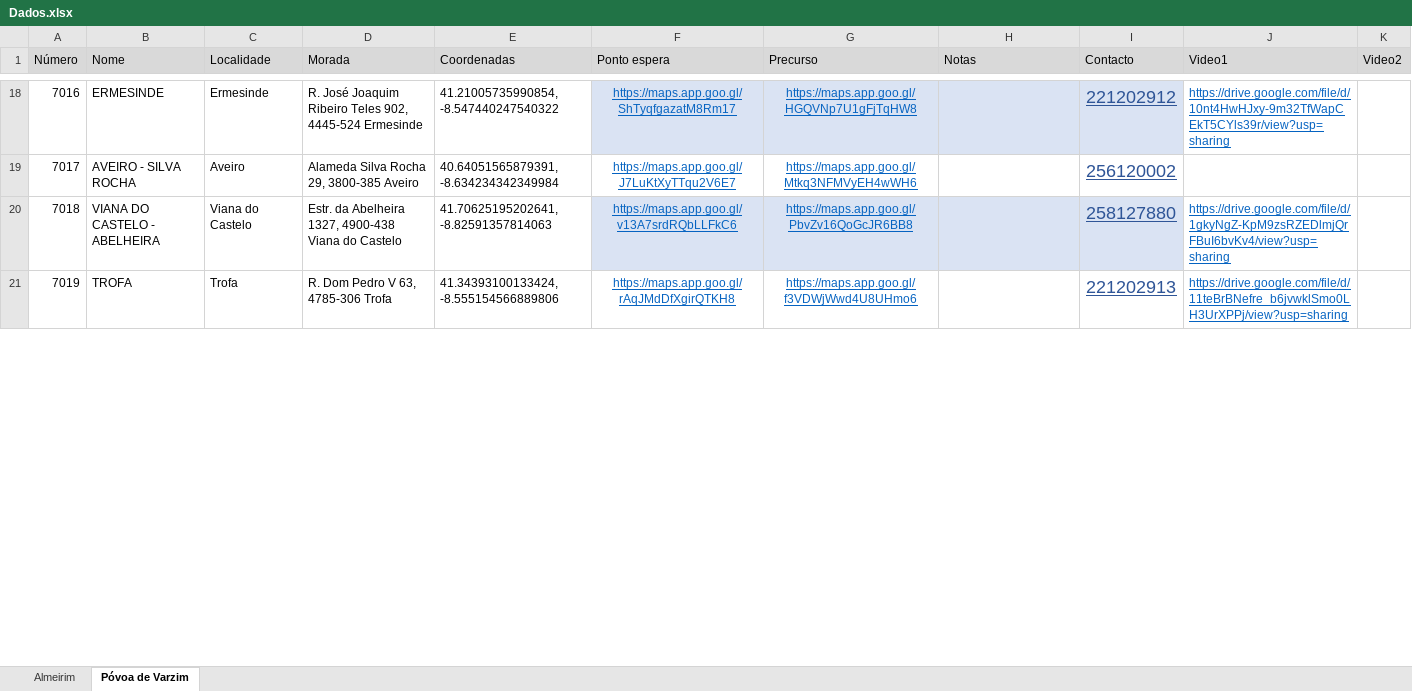
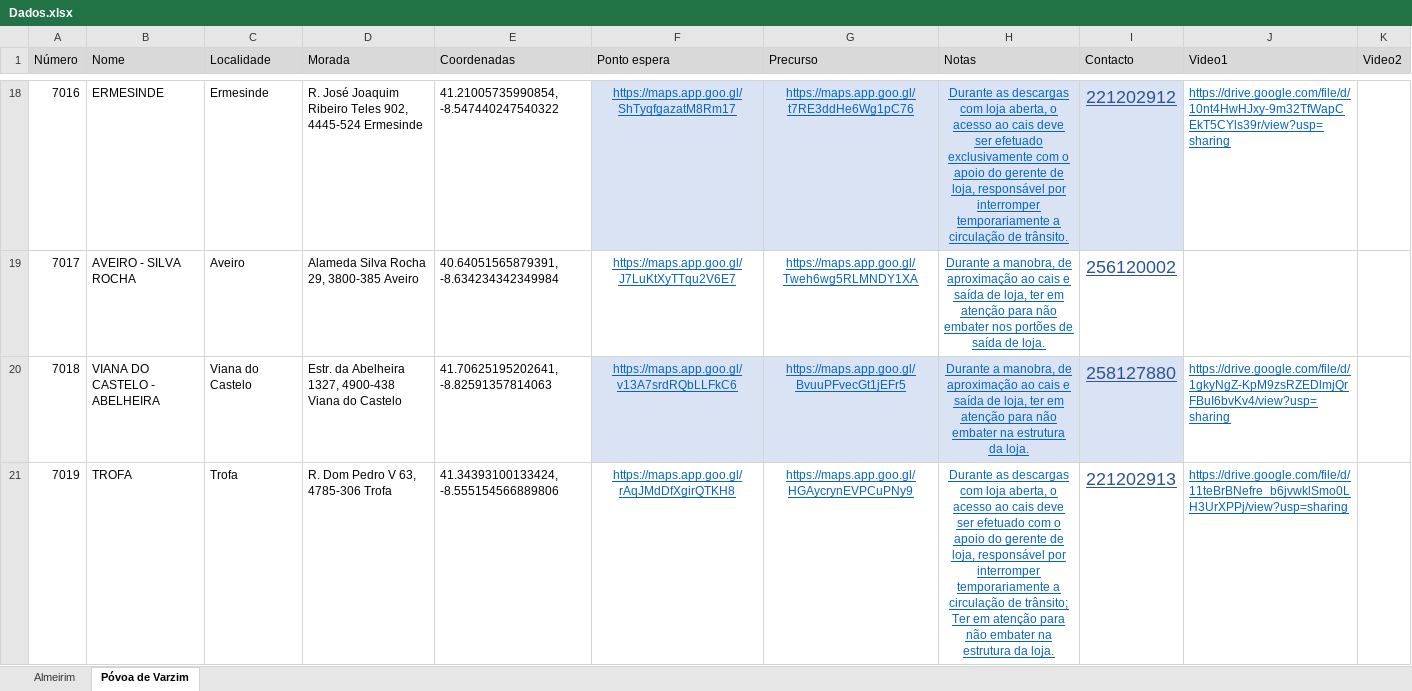
Before and after one commit to art-formacao/Mercadona, an Excel workbook: Dados.xlsx, sheet Póvoa de Varzim, drawn as a sheet; only a part is shown, gaps mark what is left out; values as stored, in another font and other column widths than the file's, no borders; conditional formats and table styles not drawn; ↵ is a line break in a cell; the diff covers the shown part only; the diff names each change by its address in the sheet, - before the commit and + after, or states it on an @@ line.

Commit message:
Add files via upload

```diff
--- a/Dados.xlsx (sheet Póvoa de Varzim)
+++ b/Dados.xlsx (sheet Póvoa de Varzim)
-G18 (Precurso): https://maps.app.goo.gl/HGQVNp7U1gFjTqHW8
+G18 (Precurso): https://maps.app.goo.gl/t7RE3ddHe6Wg1pC76
-H18 (Notas): (empty)
+H18 (Notas): Durante as descargas com loja aberta, o acesso ao cais deve ser efetuado exclusivamente com o apoio do gerente de loja, responsável por interromper temporariamente a circulação de trânsito.
-G19 (Precurso): https://maps.app.goo.gl/Mtkq3NFMVyEH4wWH6
+G19 (Precurso): https://maps.app.goo.gl/Tweh6wg5RLMNDY1XA
-H19 (Notas): (empty)
+H19 (Notas): Durante a manobra, de aproximação ao cais e saída de loja, ter em atenção para não embater nos portões de saída de loja.
-G20 (Precurso): https://maps.app.goo.gl/PbvZv16QoGcJR6BB8
+G20 (Precurso): https://maps.app.goo.gl/BvuuPFvecGt1jEFr5
-H20 (Notas): (empty)
+H20 (Notas): Durante a manobra, de aproximação ao cais e saída de loja, ter em atenção para não embater na estrutura da loja.
-G21 (Precurso): https://maps.app.goo.gl/f3VDWjWwd4U8UHmo6
+G21 (Precurso): https://maps.app.goo.gl/HGAycrynEVPCuPNy9
-H21 (Notas): (empty)
+H21 (Notas): Durante as descargas com loja aberta, o acesso ao cais deve ser efetuado com o apoio do gerente de loja, responsável por interromper temporariamente a circulação de trânsito; ↵ Ter em atenção para não embater na estrutura da loja.
```
Also changed, not shown: 3 added rows, 131 edited cells and cell formats elsewhere in this sheet, sheet Almeirim.
